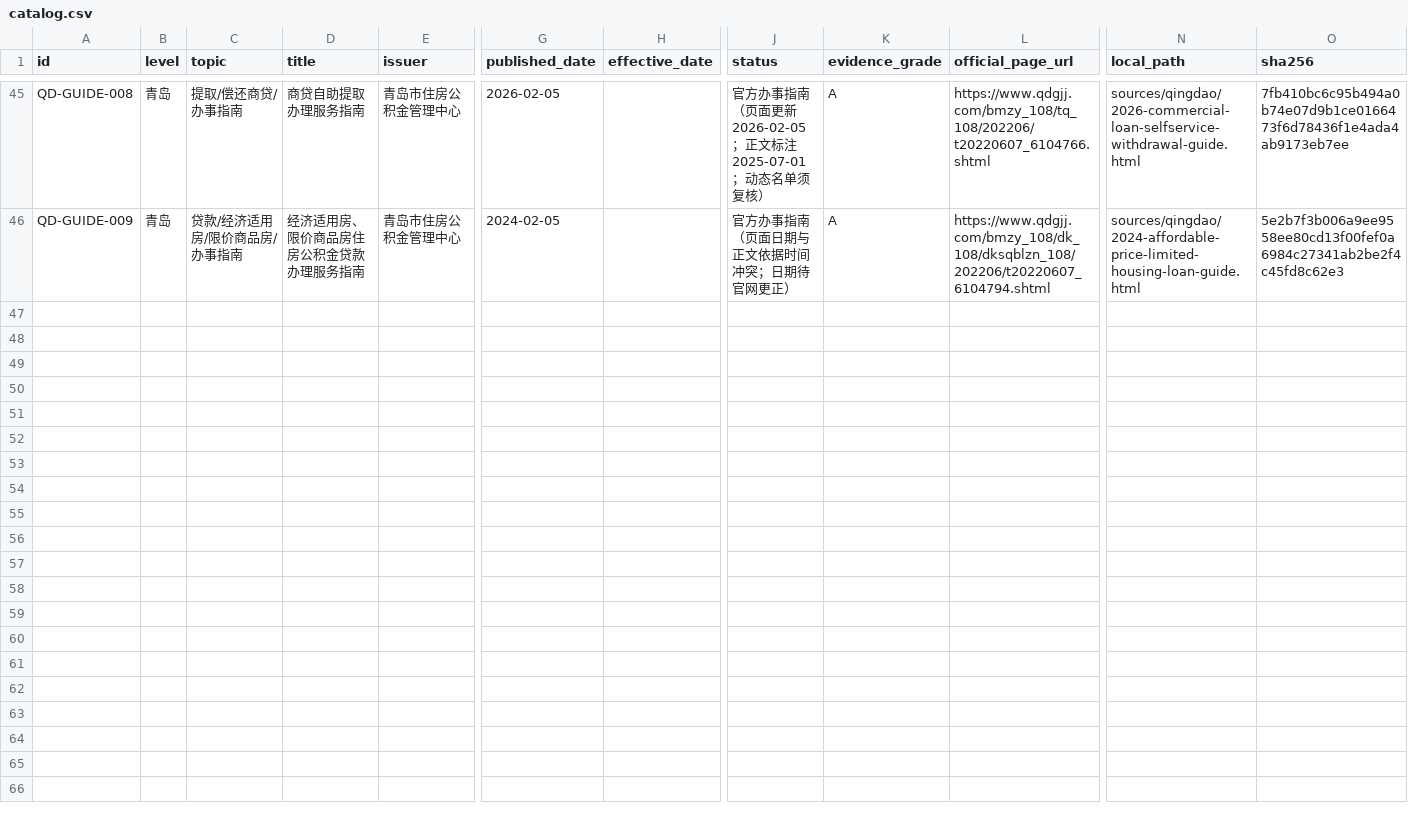
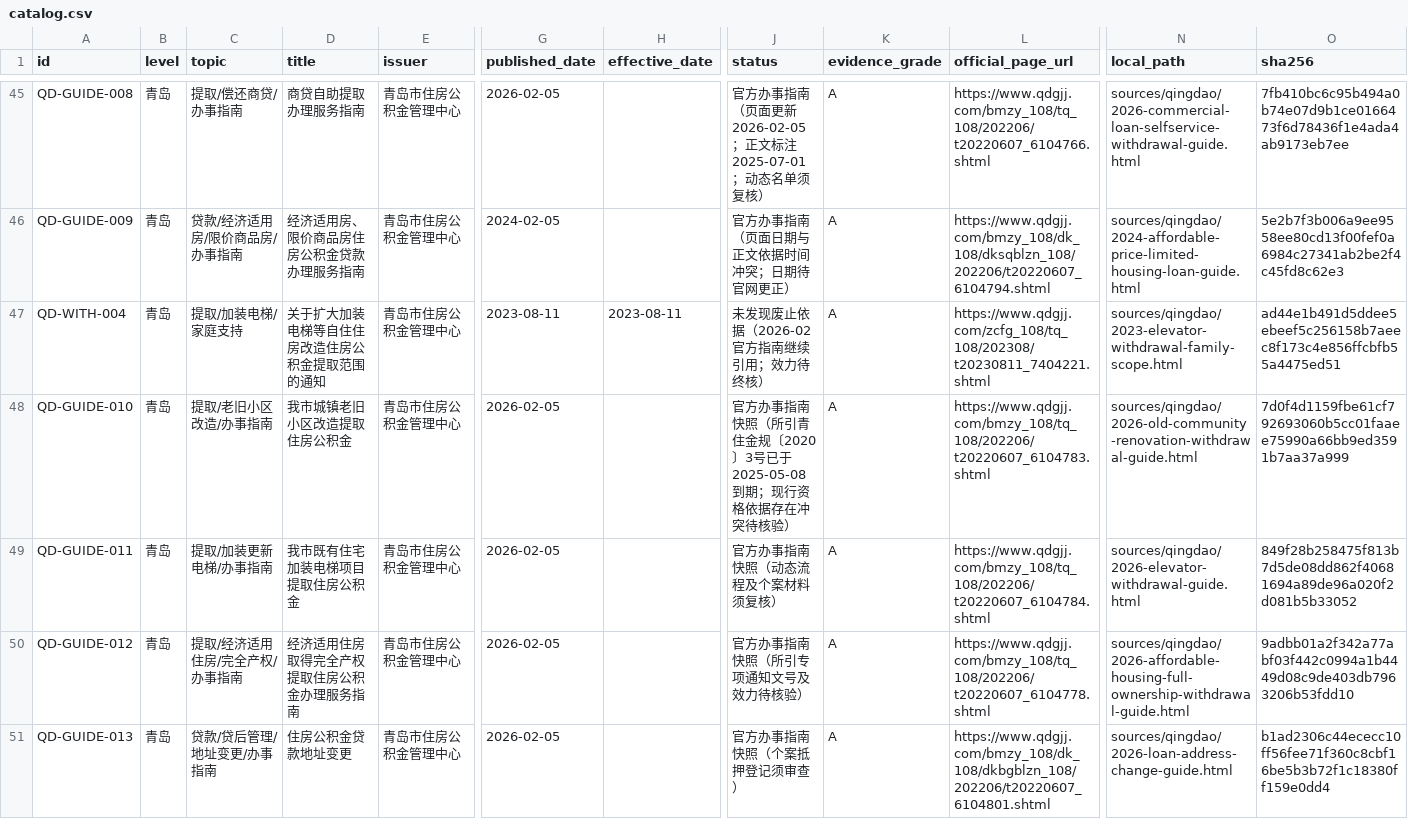
Before and after one commit to qdivan/qingdao-housing-provident-fund-skill, a CSV file: sources/catalog.csv, drawn as a sheet; only a part is shown, gaps mark what is left out; rows hold the shown columns only; the diff names each change by its address in the sheet, - before the commit and + after, or states it on an @@ line.

```diff
--- a/sources/catalog.csv
+++ b/sources/catalog.csv
+row 47: QD-WITH-004 | 青岛 | 提取/加装电梯/家庭支持 | 关于扩大加装电梯等自住住房改造住房公积金提取范围的通知 | 青岛市住房公积金管理中心 | 2023-08-11 | 2023-08-11 | 未发现废止依据（2026-02官方指南继续引用；效力待终核） | A | https://www.qdgjj.com/zcfg_108/tq_108/202308/t20230811_7404221.shtml | sources/qingdao/2023-elevator-withdrawal-family-scope.html | ad44e1b491d5ddee5ebeef5c256158b7aeec8f173c4e856ffcbfb55a4475ed51
+row 48: QD-GUIDE-010 | 青岛 | 提取/老旧小区改造/办事指南 | 我市城镇老旧小区改造提取住房公积金 | 青岛市住房公积金管理中心 | 2026-02-05 |  | 官方办事指南快照（所引青住金规〔2020〕3号已于2025-05-08到期；现行资格依据存在冲突待核验） | A | https://www.qdgjj.com/bmzy_108/tq_108/202206/t20220607_6104783.shtml | sources/qingdao/2026-old-community-renovation-withdrawal-guide.html | 7d0f4d1159fbe61cf792693060b5cc01faaee75990a66bb9ed3591b7aa37a999
+row 49: QD-GUIDE-011 | 青岛 | 提取/加装更新电梯/办事指南 | 我市既有住宅加装电梯项目提取住房公积金 | 青岛市住房公积金管理中心 | 2026-02-05 |  | 官方办事指南快照（动态流程及个案材料须复核） | A | https://www.qdgjj.com/bmzy_108/tq_108/202206/t20220607_6104784.shtml | sources/qingdao/2026-elevator-withdrawal-guide.html | 849f28b258475f813b7d5de08dd862f40681694a89de96a020f2d081b5b33052
+row 50: QD-GUIDE-012 | 青岛 | 提取/经济适用住房/完全产权/办事指南 | 经济适用住房取得完全产权提取住房公积金办理服务指南 | 青岛市住房公积金管理中心 | 2026-02-05 |  | 官方办事指南快照（所引专项通知文号及效力待核验） | A | https://www.qdgjj.com/bmzy_108/tq_108/202206/t20220607_6104778.shtml | sources/qingdao/2026-affordable-housing-full-ownership-withdrawal-guide.html | 9adbb01a2f342a77abf03f442c0994a1b4449d08c9de403db7963206b53fdd10
+row 51: QD-GUIDE-013 | 青岛 | 贷款/贷后管理/地址变更/办事指南 | 住房公积金贷款地址变更 | 青岛市住房公积金管理中心 | 2026-02-05 |  | 官方办事指南快照（个案抵押登记须审查） | A | https://www.qdgjj.com/bmzy_108/dk_108/dkbgblzn_108/202206/t20220607_6104801.shtml | sources/qingdao/2026-loan-address-change-guide.html | b1ad2306c44ececc10ff56fee71f360c8cbf16be5b3b72f1c18380ff159e0dd4
```
Also changed, not shown: 8 other files.
